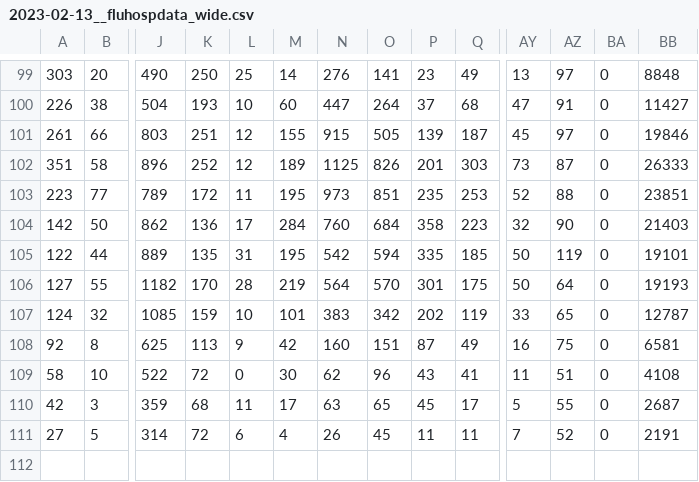
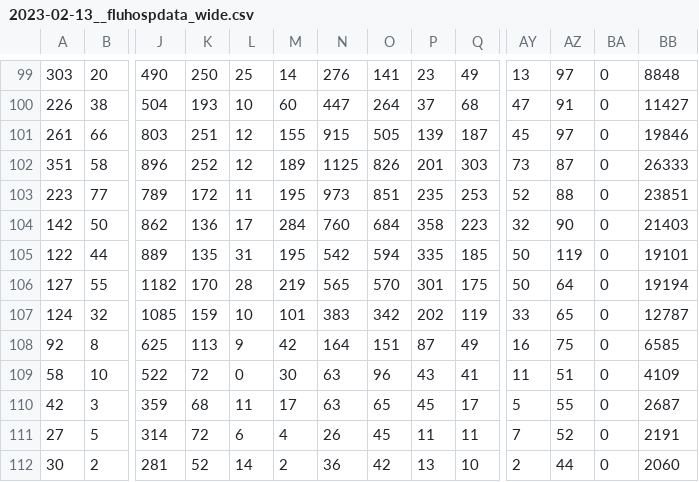
Before and after one commit to wenxuanye/FluHospPlot, a CSV file: 2023-02-13/2023-02-13__fluhospdata_wide.csv, drawn as a sheet; only a part is shown, gaps mark what is left out; rows hold the shown columns only; the diff names each change by its address in the sheet, - before the commit and + after, or states it on an @@ line.

```diff
--- a/2023-02-13/2023-02-13__fluhospdata_wide.csv
+++ b/2023-02-13/2023-02-13__fluhospdata_wide.csv
-N106: 564
+N106: 565
-BB106: 19193
+BB106: 19194
-N108: 160
+N108: 164
-BB108: 6581
+BB108: 6585
-N109: 62
+N109: 63
-BB109: 4108
+BB109: 4109
+row 112: 30 | 2 | 281 | 52 | 14 | 2 | 36 | 42 | 13 | 10 | 2 | 44 | 0 | 2060
```
Also changed, not shown: 2023-02-13/2023-02-13__fluhospdata_long.csv, fluHospData__long.csv, 55 other files.
